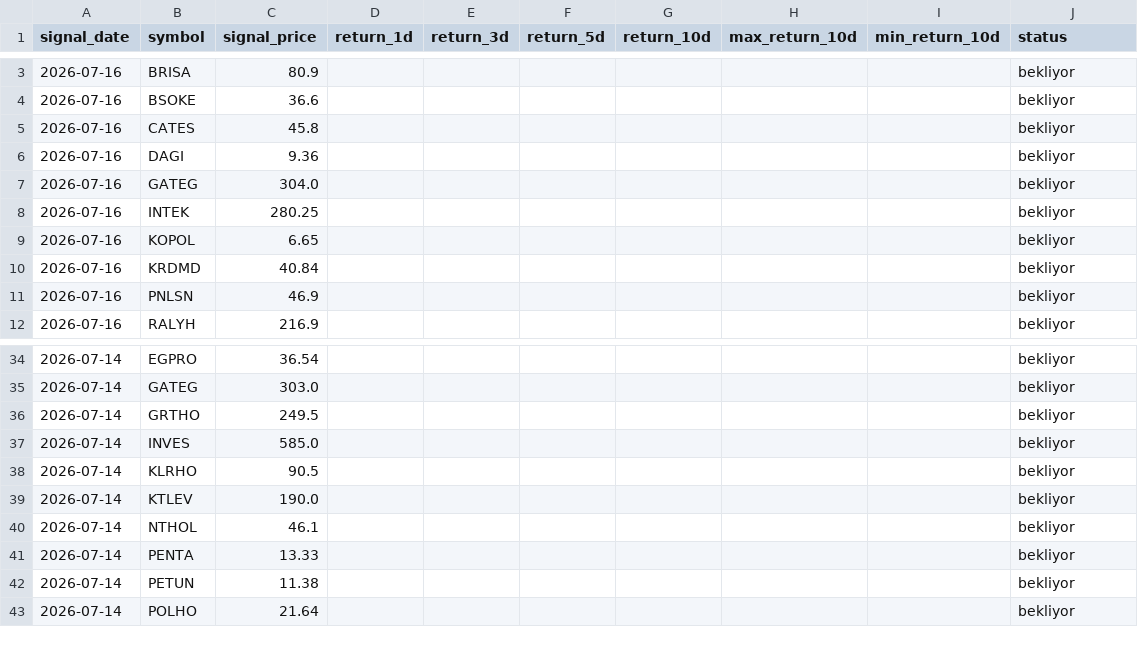
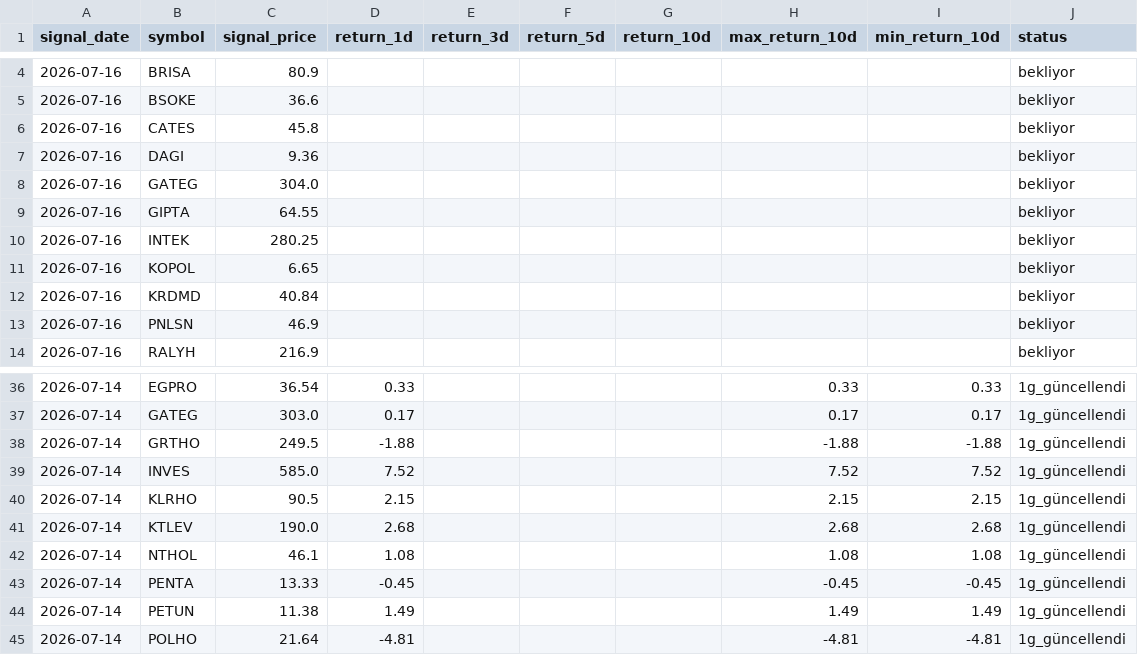
Before and after one commit to swcydsqzjb-bit/bist-bot, a CSV file: signals_history.csv, drawn as a sheet; only a part is shown, gaps mark what is left out; the diff covers the shown part only.

Commit message:
Performans geçmişini güncelle

```diff
--- a/signals_history.csv
+++ b/signals_history.csv
@@ -7,2 +8,3 @@
 2026-07-16,GATEG,304.0,,,,,,,bekliyor
+2026-07-16,GIPTA,64.55,,,,,,,bekliyor
 2026-07-16,INTEK,280.25,,,,,,,bekliyor
@@ -34,10 +36,10 @@
-2026-07-14,EGPRO,36.54,,,,,,,bekliyor
-2026-07-14,GATEG,303.0,,,,,,,bekliyor
-2026-07-14,GRTHO,249.5,,,,,,,bekliyor
-2026-07-14,INVES,585.0,,,,,,,bekliyor
-2026-07-14,KLRHO,90.5,,,,,,,bekliyor
-2026-07-14,KTLEV,190.0,,,,,,,bekliyor
-2026-07-14,NTHOL,46.1,,,,,,,bekliyor
-2026-07-14,PENTA,13.33,,,,,,,bekliyor
-2026-07-14,PETUN,11.38,,,,,,,bekliyor
-2026-07-14,POLHO,21.64,,,,,,,bekliyor
+2026-07-14,EGPRO,36.54,0.33,,,,0.33,0.33,1g_güncellendi
+2026-07-14,GATEG,303.0,0.17,,,,0.17,0.17,1g_güncellendi
+2026-07-14,GRTHO,249.5,-1.88,,,,-1.88,-1.88,1g_güncellendi
+2026-07-14,INVES,585.0,7.52,,,,7.52,7.52,1g_güncellendi
+2026-07-14,KLRHO,90.5,2.15,,,,2.15,2.15,1g_güncellendi
+2026-07-14,KTLEV,190.0,2.68,,,,2.68,2.68,1g_güncellendi
+2026-07-14,NTHOL,46.1,1.08,,,,1.08,1.08,1g_güncellendi
+2026-07-14,PENTA,13.33,-0.45,,,,-0.45,-0.45,1g_güncellendi
+2026-07-14,PETUN,11.38,1.49,,,,1.49,1.49,1g_güncellendi
+2026-07-14,POLHO,21.64,-4.81,,,,-4.81,-4.81,1g_güncellendi
```
Also changed, not shown: 1 added row and 147 edited cells elsewhere in this file.
